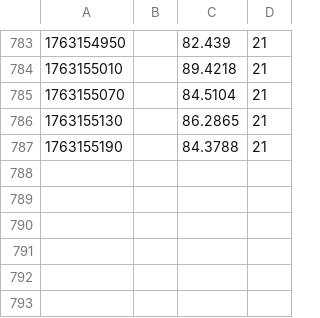
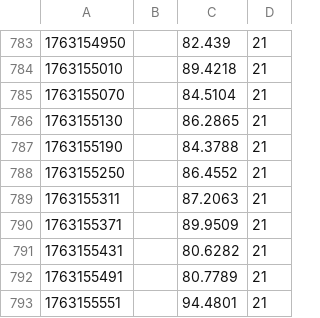
Before and after one commit to dboone323/tools-automation, a CSV file: logs/resource_usage.csv, drawn as a sheet; only a part is shown, gaps mark what is left out.

```diff
--- a/logs/resource_usage.csv
+++ b/logs/resource_usage.csv
@@ -787 +787,7 @@
 1763155190,,84.3788,21
+1763155250,,86.4552,21
+1763155311,,87.2063,21
+1763155371,,89.9509,21
+1763155431,,80.6282,21
+1763155491,,80.7789,21
+1763155551,,94.4801,21
```
Also changed, not shown: 35 other files.
